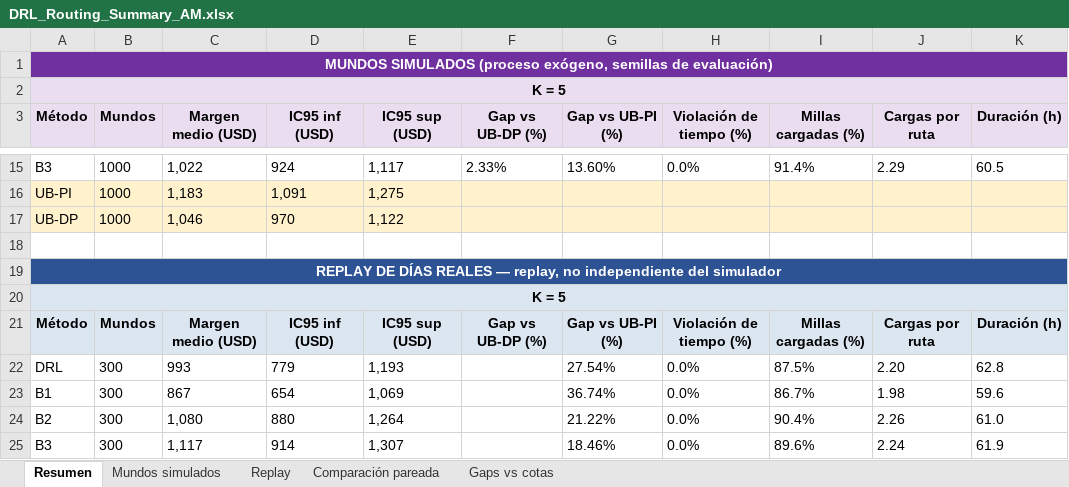
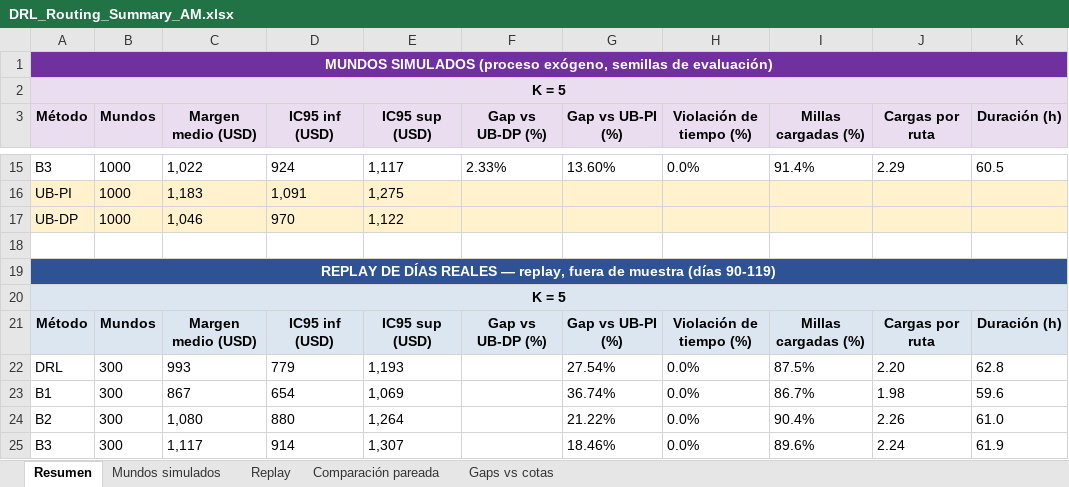
Before and after one commit to aptafur230701/Routing_Pricing_V2, an Excel workbook: results/10nodes_control_s42/DRL_Routing_Summary_AM.xlsx, sheet Resumen, drawn as a sheet; only a part is shown, gaps mark what is left out; values as stored, in another font and other column widths than the file's, no borders; the diff names each change by its address in the sheet, - before the commit and + after, or states it on an @@ line.

```diff
--- a/results/10nodes_control_s42/DRL_Routing_Summary_AM.xlsx (sheet Resumen)
+++ b/results/10nodes_control_s42/DRL_Routing_Summary_AM.xlsx (sheet Resumen)
-A19 (Método): …— replay, no independiente del simulador
+A19 (Método): …— replay, fuera de muestra (días 90-119)
```
Also changed, not shown: sheet Replay, sheet Gaps vs cotas, sheet Comparación pareada, results/10nodes/DRL_Routing_Summary_AM.xlsx, results/10nodes/training_log_10nodes.xlsx, 47 other files.
